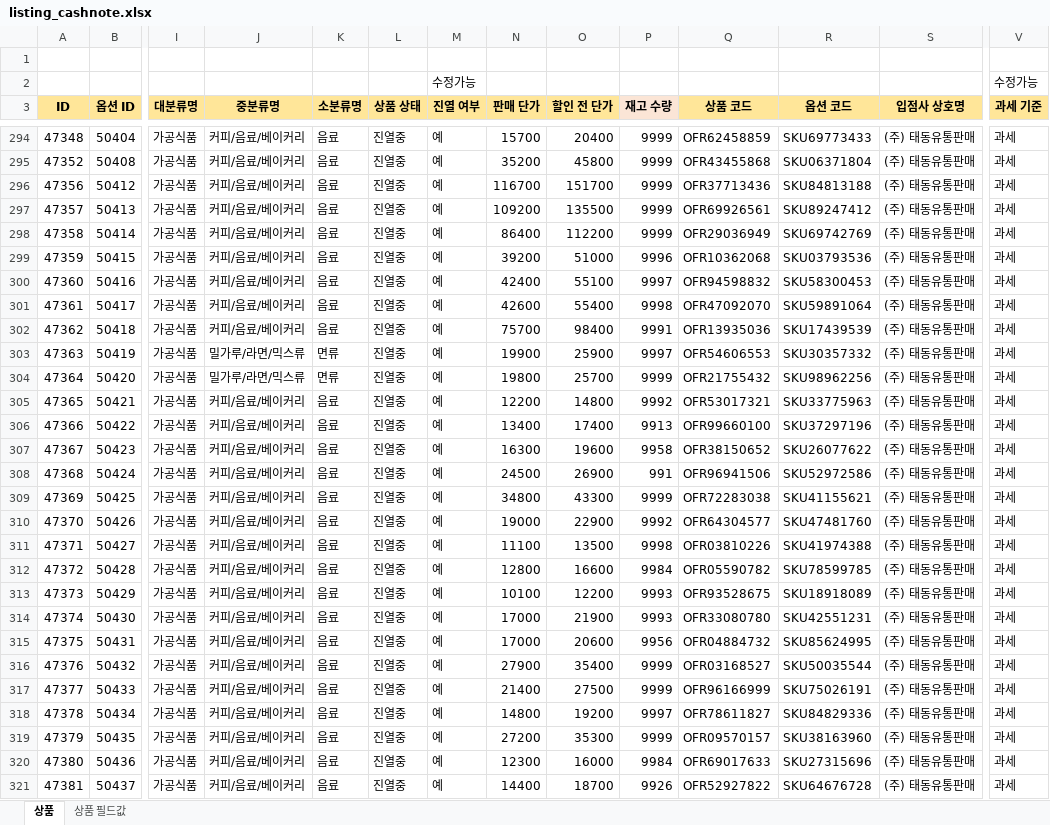
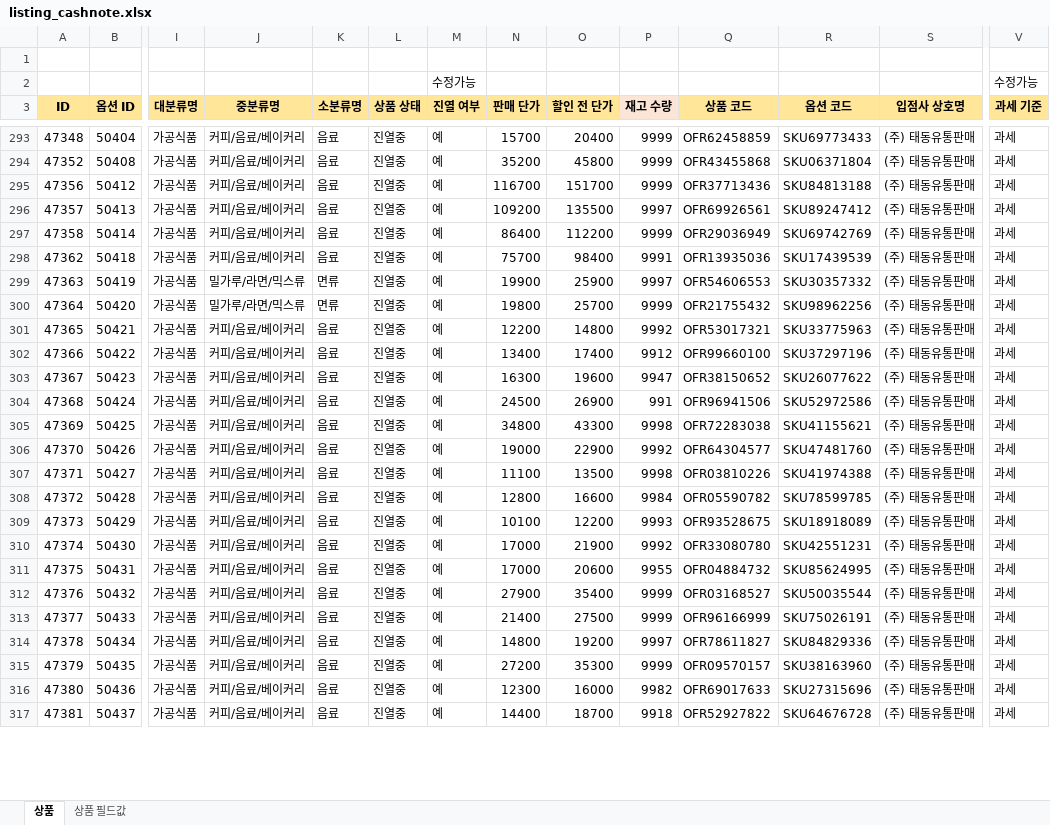
Before and after one commit to OURPROJECTDAO/work-automation-app, an Excel workbook: reference/listing_cashnote.xlsx, sheet 상품, drawn as a sheet; only a part is shown, gaps mark what is left out; values as stored, in another font and other column widths than the file's, no borders; removed rows and columns are numbered as before the commit, all else as after; rows hold the shown columns only; the diff covers the shown part only; the diff names each change by its address in the sheet, - before the commit and + after, or states it on an @@ line.

```diff
--- a/reference/listing_cashnote.xlsx (sheet 상품)
+++ b/reference/listing_cashnote.xlsx (sheet 상품)
-P296 (재고 수량): 9999
+P296 (재고 수량): 9997
-row 299: 47359 | 50415 | 가공식품 | 커피/음료/베이커리 | 음료 | 진열중 | 예 | 39200 | 51000 | 9996 | OFR10362068 | SKU03793536 | (주) 태동유통판매 | 과세
-row 300: 47360 | 50416 | 가공식품 | 커피/음료/베이커리 | 음료 | 진열중 | 예 | 42400 | 55100 | 9997 | OFR94598832 | SKU58300453 | (주) 태동유통판매 | 과세
-row 301: 47361 | 50417 | 가공식품 | 커피/음료/베이커리 | 음료 | 진열중 | 예 | 42600 | 55400 | 9998 | OFR47092070 | SKU59891064 | (주) 태동유통판매 | 과세
-P302 (재고 수량): 9913
+P302 (재고 수량): 9912
-P303 (재고 수량): 9958
+P303 (재고 수량): 9947
-P305 (재고 수량): 9999
+P305 (재고 수량): 9998
-P310 (재고 수량): 9993
+P310 (재고 수량): 9992
-P311 (재고 수량): 9956
+P311 (재고 수량): 9955
-P316 (재고 수량): 9984
+P316 (재고 수량): 9982
-P317 (재고 수량): 9926
+P317 (재고 수량): 9918
```
Also changed, not shown: 19 removed rows and 119 edited cells elsewhere in this sheet.
